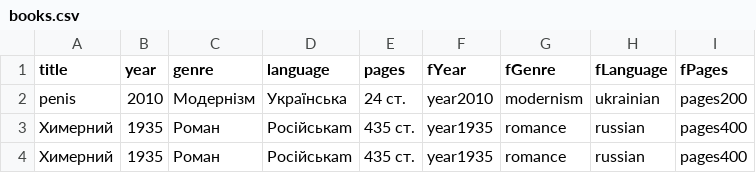
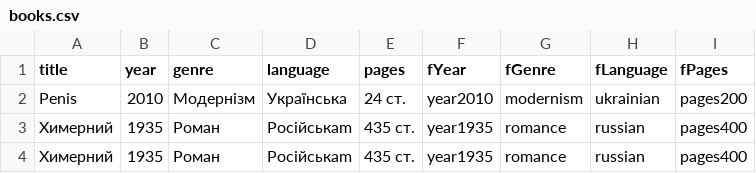
Before and after one commit to NazarTymiv/NazarTymiv.github.io, a CSV file: data/books.csv, drawn as a sheet.

```diff
--- a/data/books.csv
+++ b/data/books.csv
@@ -1,3 +1,3 @@
 title,year,genre,language,pages,fYear,fGenre,fLanguage,fPages
-penis,2010,Модернізм,Українська,24 ст.,year2010,modernism,ukrainian,pages200
+Penis,2010,Модернізм,Українська,24 ст.,year2010,modernism,ukrainian,pages200
 Химерний,1935,Роман,Російськаm,435 ст.,year1935,romance,russian,pages400
```
Also changed, not shown: 4 other files.
